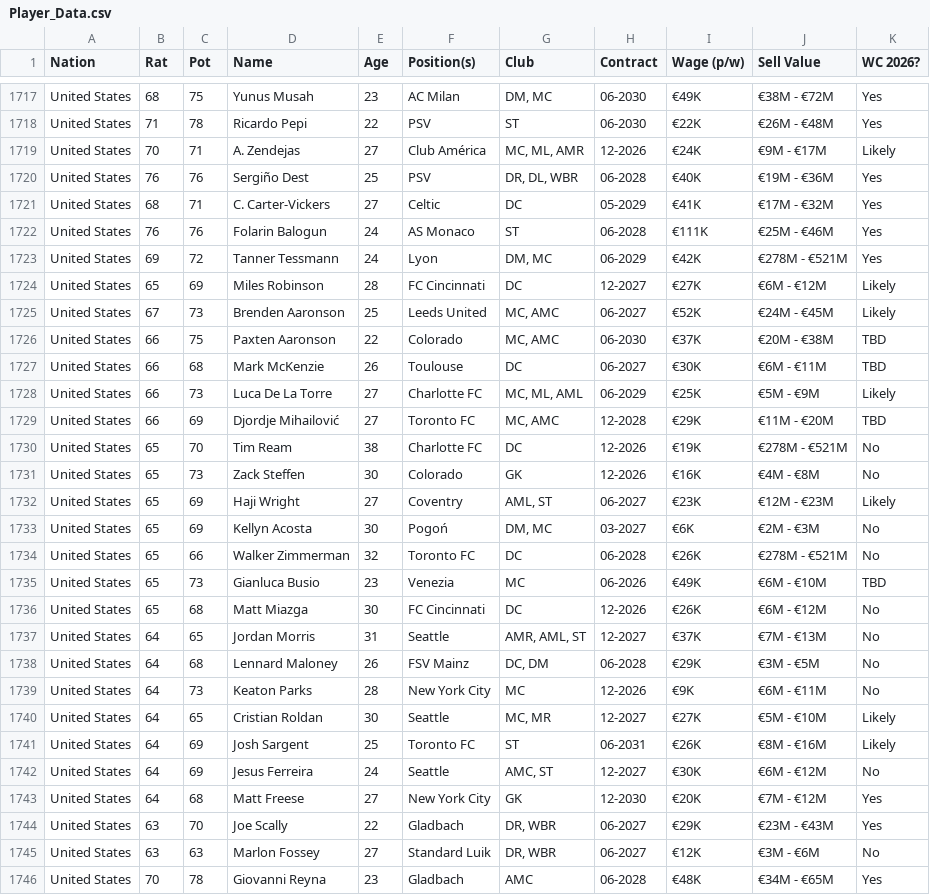
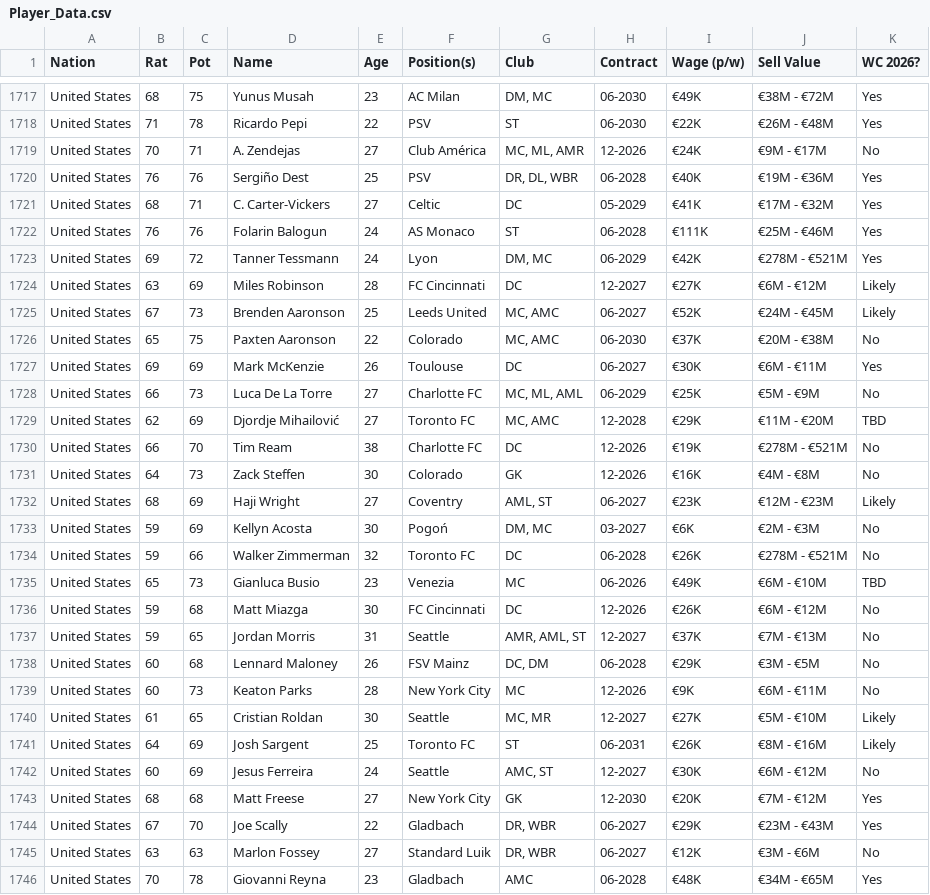
Before and after one commit to APmsj09/Fifa_Elo_Sim, a CSV file: data/Player_Data.csv, drawn as a sheet; only a part is shown, gaps mark what is left out; the diff covers the shown part only.

```diff
--- a/data/Player_Data.csv
+++ b/data/Player_Data.csv
@@ -1718,3 +1718,3 @@ United States,68,75,Yunus Musah,23,AC Milan,"DM, MC",06-2030,€49K,€38M - €
 United States,71,78,Ricardo Pepi,22,PSV,ST,06-2030,€22K,€26M - €48M,Yes
-United States,70,71,A. Zendejas,27,Club América,"MC, ML, AMR",12-2026,€24K,€9M - €17M,Likely
+United States,70,71,A. Zendejas,27,Club América,"MC, ML, AMR",12-2026,€24K,€9M - €17M,No
 United States,76,76,Sergiño Dest,25,PSV,"DR, DL, WBR",06-2028,€40K,€19M - €36M,Yes
@@ -1723,23 +1723,23 @@ United States,76,76,Folarin Balogun,24,AS Monaco,ST,06-2028,€111K,€25M - €
 United States,69,72,Tanner Tessmann,24,Lyon,"DM, MC",06-2029,€42K,€278M - €521M,Yes
-United States,65,69,Miles Robinson,28,FC Cincinnati,DC,12-2027,€27K,€6M - €12M,Likely
+United States,63,69,Miles Robinson,28,FC Cincinnati,DC,12-2027,€27K,€6M - €12M,Likely
 United States,67,73,Brenden Aaronson,25,Leeds United,"MC, AMC",06-2027,€52K,€24M - €45M,Likely
-United States,66,75,Paxten Aaronson,22,Colorado,"MC, AMC",06-2030,€37K,€20M - €38M,TBD
-United States,66,68,Mark McKenzie,26,Toulouse,DC,06-2027,€30K,€6M - €11M,TBD
-United States,66,73,Luca De La Torre,27,Charlotte FC,"MC, ML, AML",06-2029,€25K,€5M - €9M,Likely
-United States,66,69,Djordje Mihailović,27,Toronto FC,"MC, AMC",12-2028,€29K,€11M - €20M,TBD
-United States,65,70,Tim Ream,38,Charlotte FC,DC,12-2026,€19K,€278M - €521M,No
-United States,65,73,Zack Steffen,30,Colorado,GK,12-2026,€16K,€4M - €8M,No
-United States,65,69,Haji Wright,27,Coventry,"AML, ST",06-2027,€23K,€12M - €23M,Likely
-United States,65,69,Kellyn Acosta,30,Pogoń,"DM, MC",03-2027,€6K,€2M - €3M,No
-United States,65,66,Walker Zimmerman,32,Toronto FC,DC,06-2028,€26K,€278M - €521M,No
+United States,65,75,Paxten Aaronson,22,Colorado,"MC, AMC",06-2030,€37K,€20M - €38M,No
+United States,69,69,Mark McKenzie,26,Toulouse,DC,06-2027,€30K,€6M - €11M,Yes
+United States,66,73,Luca De La Torre,27,Charlotte FC,"MC, ML, AML",06-2029,€25K,€5M - €9M,No
+United States,62,69,Djordje Mihailović,27,Toronto FC,"MC, AMC",12-2028,€29K,€11M - €20M,TBD
+United States,66,70,Tim Ream,38,Charlotte FC,DC,12-2026,€19K,€278M - €521M,No
+United States,64,73,Zack Steffen,30,Colorado,GK,12-2026,€16K,€4M - €8M,No
+United States,68,69,Haji Wright,27,Coventry,"AML, ST",06-2027,€23K,€12M - €23M,Likely
+United States,59,69,Kellyn Acosta,30,Pogoń,"DM, MC",03-2027,€6K,€2M - €3M,No
+United States,59,66,Walker Zimmerman,32,Toronto FC,DC,06-2028,€26K,€278M - €521M,No
 United States,65,73,Gianluca Busio,23,Venezia,MC,06-2026,€49K,€6M - €10M,TBD
-United States,65,68,Matt Miazga,30,FC Cincinnati,DC,12-2026,€26K,€6M - €12M,No
-United States,64,65,Jordan Morris,31,Seattle,"AMR, AML, ST",12-2027,€37K,€7M - €13M,No
-United States,64,68,Lennard Maloney,26,FSV Mainz,"DC, DM",06-2028,€29K,€3M - €5M,No
-United States,64,73,Keaton Parks,28,New York City,MC,12-2026,€9K,€6M - €11M,No
-United States,64,65,Cristian Roldan,30,Seattle,"MC, MR",12-2027,€27K,€5M - €10M,Likely
+United States,59,68,Matt Miazga,30,FC Cincinnati,DC,12-2026,€26K,€6M - €12M,No
+United States,59,65,Jordan Morris,31,Seattle,"AMR, AML, ST",12-2027,€37K,€7M - €13M,No
+United States,60,68,Lennard Maloney,26,FSV Mainz,"DC, DM",06-2028,€29K,€3M - €5M,No
+United States,60,73,Keaton Parks,28,New York City,MC,12-2026,€9K,€6M - €11M,No
+United States,61,65,Cristian Roldan,30,Seattle,"MC, MR",12-2027,€27K,€5M - €10M,Likely
 United States,64,69,Josh Sargent,25,Toronto FC,ST,06-2031,€26K,€8M - €16M,Likely
-United States,64,69,Jesus Ferreira,24,Seattle,"AMC, ST",12-2027,€30K,€6M - €12M,No
-United States,64,68,Matt Freese,27,New York City,GK,12-2030,€20K,€7M - €12M,Yes
-United States,63,70,Joe Scally,22,Gladbach,"DR, WBR",06-2027,€29K,€23M - €43M,Yes
+United States,60,69,Jesus Ferreira,24,Seattle,"AMC, ST",12-2027,€30K,€6M - €12M,No
+United States,68,68,Matt Freese,27,New York City,GK,12-2030,€20K,€7M - €12M,Yes
+United States,67,70,Joe Scally,22,Gladbach,"DR, WBR",06-2027,€29K,€23M - €43M,Yes
 United States,63,63,Marlon Fossey,27,Standard Luik,"DR, WBR",06-2027,€12K,€3M - €6M,No
```
Also changed, not shown: 19 edited cells elsewhere in this file, 1 other file.
